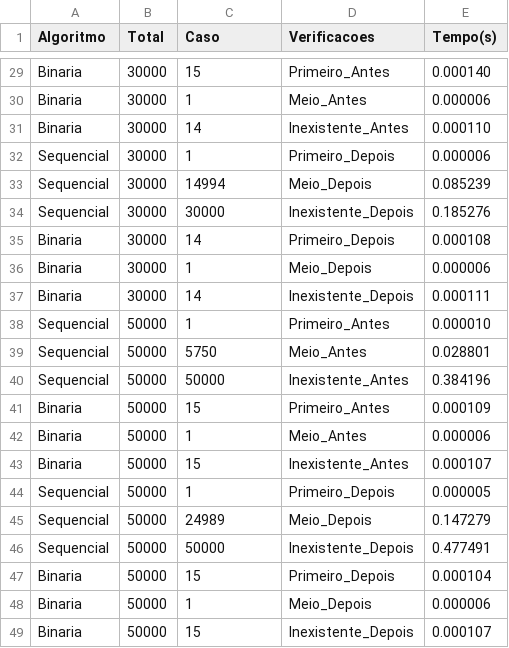
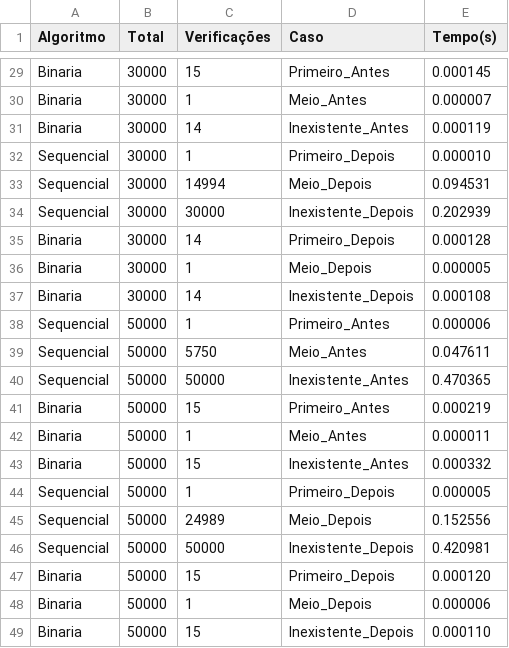
Before and after one commit to LayssaRD/benchmark-algoritmos-olist, a CSV file: resultado_busca.csv, drawn as a sheet; only a part is shown, gaps mark what is left out; the diff covers the shown part only; the diff names each change by its address in the sheet, - before the commit and + after, or states it on an @@ line.

```diff
--- a/resultado_busca.csv
+++ b/resultado_busca.csv
-C1: Caso
+C1: Verificações
-D1: Verificacoes
+D1: Caso
-E29 (Tempo(s)): 0.000140
+E29 (Tempo(s)): 0.000145
-E30 (Tempo(s)): 0.000006
+E30 (Tempo(s)): 0.000007
-E31 (Tempo(s)): 0.000110
+E31 (Tempo(s)): 0.000119
-E32 (Tempo(s)): 0.000006
+E32 (Tempo(s)): 0.000010
-E33 (Tempo(s)): 0.085239
+E33 (Tempo(s)): 0.094531
-E34 (Tempo(s)): 0.185276
+E34 (Tempo(s)): 0.202939
-E35 (Tempo(s)): 0.000108
+E35 (Tempo(s)): 0.000128
-E36 (Tempo(s)): 0.000006
+E36 (Tempo(s)): 0.000005
-E37 (Tempo(s)): 0.000111
+E37 (Tempo(s)): 0.000108
-E38 (Tempo(s)): 0.000010
+E38 (Tempo(s)): 0.000006
-E39 (Tempo(s)): 0.028801
+E39 (Tempo(s)): 0.047611
-E40 (Tempo(s)): 0.384196
+E40 (Tempo(s)): 0.470365
-E41 (Tempo(s)): 0.000109
+E41 (Tempo(s)): 0.000219
-E42 (Tempo(s)): 0.000006
+E42 (Tempo(s)): 0.000011
-E43 (Tempo(s)): 0.000107
+E43 (Tempo(s)): 0.000332
-E45 (Tempo(s)): 0.147279
+E45 (Tempo(s)): 0.152556
-E46 (Tempo(s)): 0.477491
+E46 (Tempo(s)): 0.420981
-E47 (Tempo(s)): 0.000104
+E47 (Tempo(s)): 0.000120
-E49 (Tempo(s)): 0.000107
+E49 (Tempo(s)): 0.000110
```
Also changed, not shown: 21 edited cells elsewhere in this file, resultado_ordenacao.csv, 2 other files.
